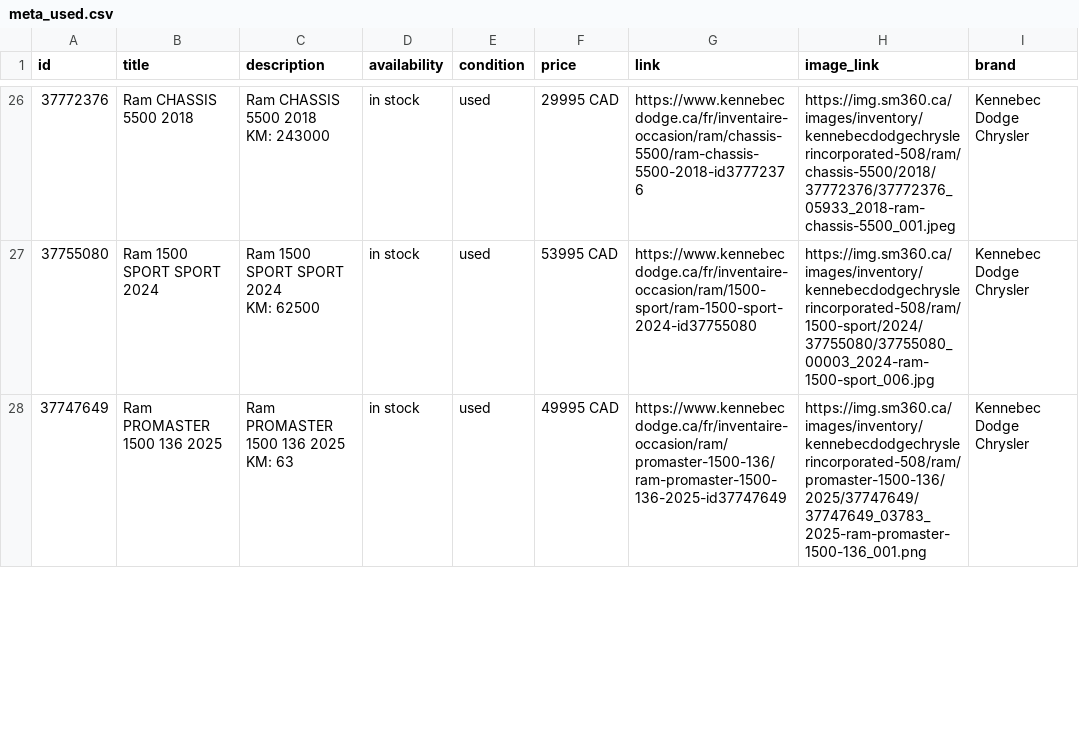
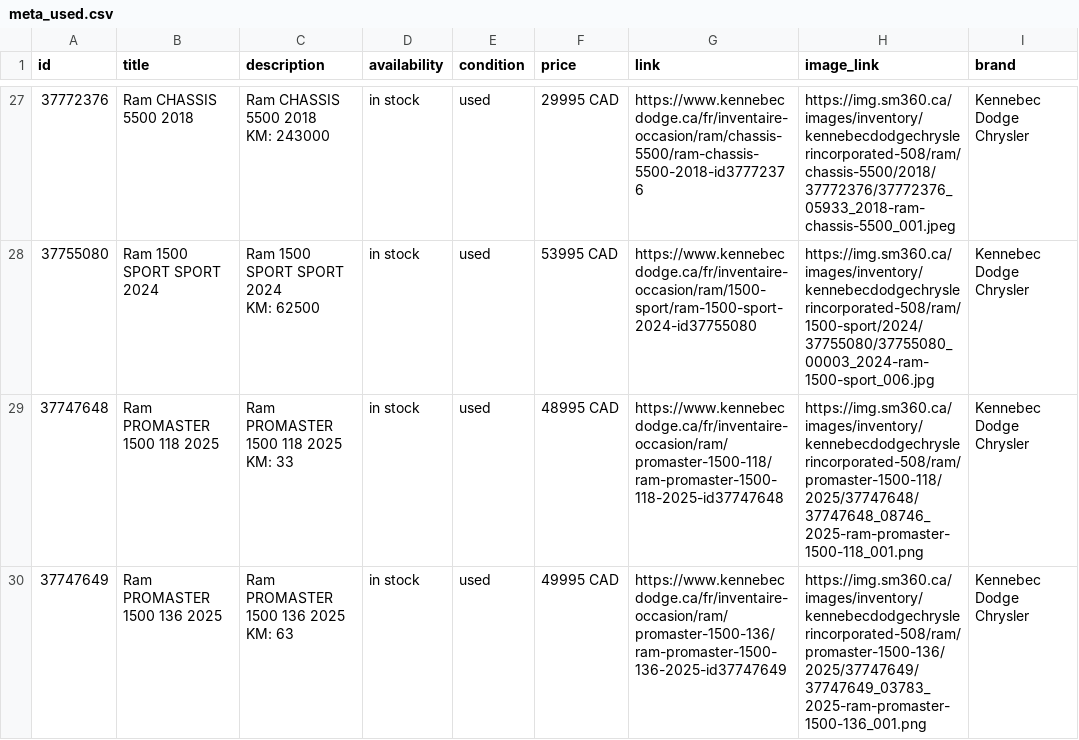
Before and after one commit to luxurahair/kennebec-meta-feed, a CSV file: docs/meta_used.csv, drawn as a sheet; only a part is shown, gaps mark what is left out; the diff covers the shown part only.

```diff
--- a/docs/meta_used.csv
+++ b/docs/meta_used.csv
@@ -53,2 +55,4 @@ KM: 243000",in stock,used,29995 CAD,https://www.kennebecdodge.ca/fr/inventaire-o
 KM: 62500",in stock,used,53995 CAD,https://www.kennebecdodge.ca/fr/inventaire-occasion/ram/1500-sport/ram-1500-sport-2024-id37755080,https://img.sm360.ca/images/inventory/kennebecdodgechryslerincorporated-508/ram/1500-sport/2024/37755080/37755080_00003_2024-ram-1500-sport_006.jpg,Kennebec Dodge Chrysler
+37747648,Ram PROMASTER 1500 118  2025,"Ram PROMASTER 1500 118  2025
+KM: 33",in stock,used,48995 CAD,https://www.kennebecdodge.ca/fr/inventaire-occasion/ram/promaster-1500-118/ram-promaster-1500-118-2025-id37747648,https://img.sm360.ca/images/inventory/kennebecdodgechryslerincorporated-508/ram/promaster-1500-118/2025/37747648/37747648_08746_2025-ram-promaster-1500-118_001.png,Kennebec Dodge Chrysler
 37747649,Ram PROMASTER 1500 136  2025,"Ram PROMASTER 1500 136  2025
```
Also changed, not shown: 1 added row, 2 removed rows, 1 moved row and 6 edited cells elsewhere in this file.
